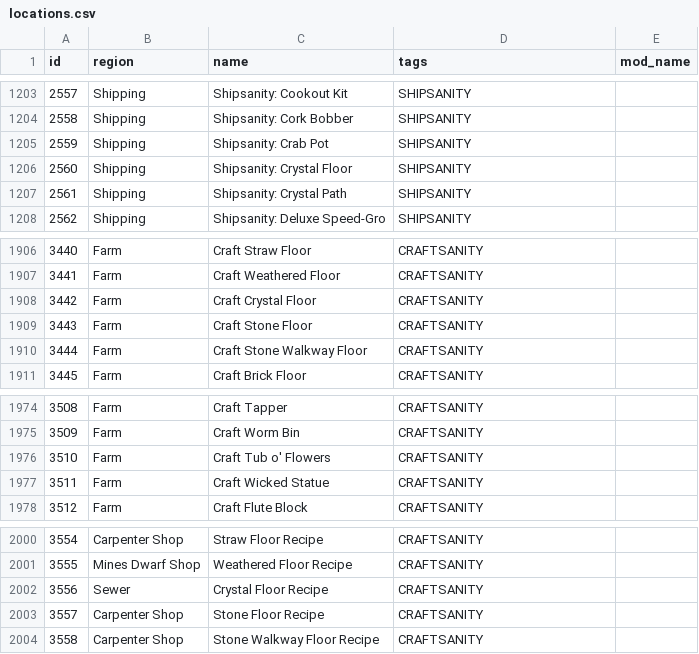
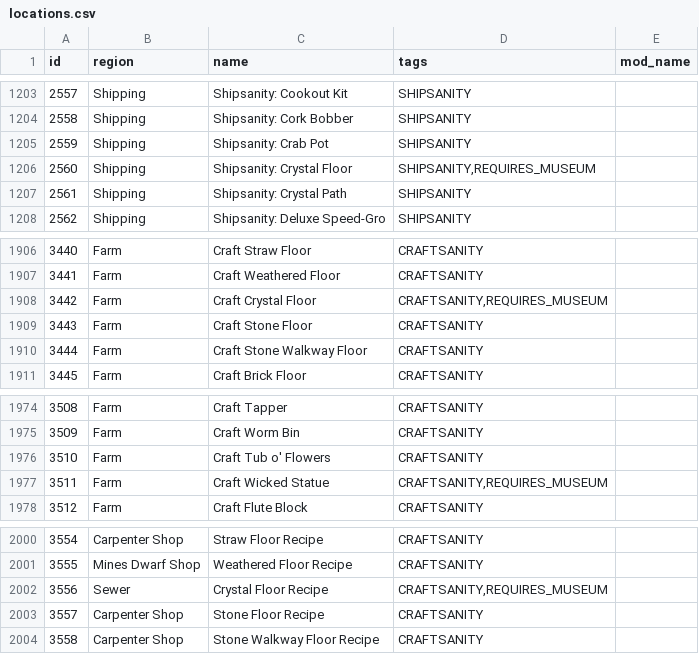
Before and after one commit to EmilyV99/Archipelago, a CSV file: worlds/stardew_valley/data/locations.csv, drawn as a sheet; only a part is shown, gaps mark what is left out.

Commit message:
- Add some requires museum flags

```diff
--- a/worlds/stardew_valley/data/locations.csv
+++ b/worlds/stardew_valley/data/locations.csv
@@ -1205,3 +1205,3 @@ id,region,name,tags,mod_name
 2559,Shipping,Shipsanity: Crab Pot,SHIPSANITY,
-2560,Shipping,Shipsanity: Crystal Floor,SHIPSANITY,
+2560,Shipping,Shipsanity: Crystal Floor,"SHIPSANITY,REQUIRES_MUSEUM",
 2561,Shipping,Shipsanity: Crystal Path,SHIPSANITY,
@@ -1907,3 +1907,3 @@ id,region,name,tags,mod_name
 3441,Farm,Craft Weathered Floor,"CRAFTSANITY",
-3442,Farm,Craft Crystal Floor,"CRAFTSANITY",
+3442,Farm,Craft Crystal Floor,"CRAFTSANITY,REQUIRES_MUSEUM",
 3443,Farm,Craft Stone Floor,"CRAFTSANITY",
@@ -1976,3 +1976,3 @@ id,region,name,tags,mod_name
 3510,Farm,Craft Tub o' Flowers,"CRAFTSANITY",
-3511,Farm,Craft Wicked Statue,"CRAFTSANITY",
+3511,Farm,Craft Wicked Statue,"CRAFTSANITY,REQUIRES_MUSEUM",
 3512,Farm,Craft Flute Block,"CRAFTSANITY",
@@ -2001,3 +2001,3 @@ id,region,name,tags,mod_name
 3555,Mines Dwarf Shop,Weathered Floor Recipe,"CRAFTSANITY",
-3556,Sewer,Crystal Floor Recipe,"CRAFTSANITY",
+3556,Sewer,Crystal Floor Recipe,"CRAFTSANITY,REQUIRES_MUSEUM",
 3557,Carpenter Shop,Stone Floor Recipe,"CRAFTSANITY",
```
Also changed, not shown: worlds/stardew_valley/data/items.csv, 2 other files.
